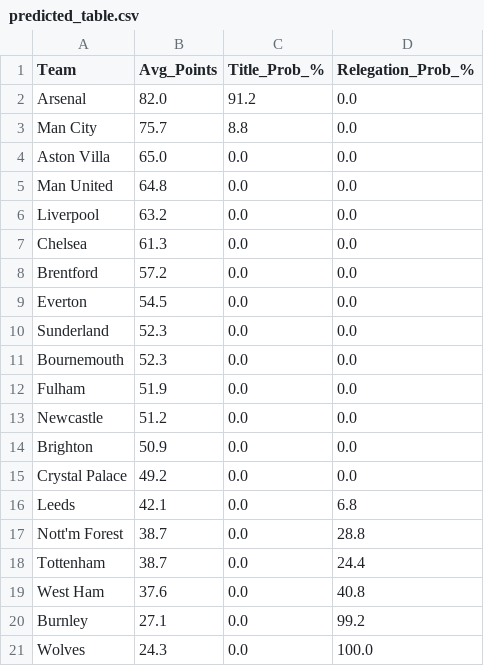
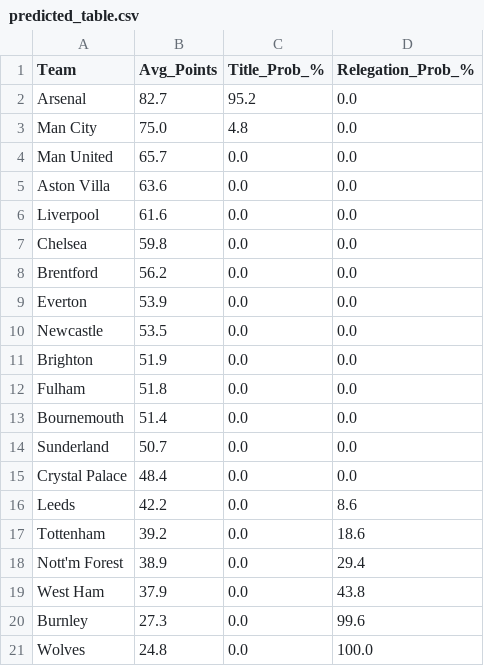
Before and after one commit to koushike97/EPL-Prediction, a CSV file: predicted_table.csv, drawn as a sheet.

```diff
--- a/predicted_table.csv
+++ b/predicted_table.csv
@@ -1,21 +1,21 @@
 Team,Avg_Points,Title_Prob_%,Relegation_Prob_%
-Arsenal,82.0,91.2,0.0
-Man City,75.7,8.8,0.0
-Aston Villa,65.0,0.0,0.0
-Man United,64.8,0.0,0.0
-Liverpool,63.2,0.0,0.0
-Chelsea,61.3,0.0,0.0
-Brentford,57.2,0.0,0.0
-Everton,54.5,0.0,0.0
-Sunderland,52.3,0.0,0.0
-Bournemouth,52.3,0.0,0.0
-Fulham,51.9,0.0,0.0
-Newcastle,51.2,0.0,0.0
-Brighton,50.9,0.0,0.0
-Crystal Palace,49.2,0.0,0.0
-Leeds,42.1,0.0,6.8
-Nott'm Forest,38.7,0.0,28.8
-Tottenham,38.7,0.0,24.4
-West Ham,37.6,0.0,40.8
-Burnley,27.1,0.0,99.2
-Wolves,24.3,0.0,100.0
+Arsenal,82.7,95.2,0.0
+Man City,75.0,4.8,0.0
+Man United,65.7,0.0,0.0
+Aston Villa,63.6,0.0,0.0
+Liverpool,61.6,0.0,0.0
+Chelsea,59.8,0.0,0.0
+Brentford,56.2,0.0,0.0
+Everton,53.9,0.0,0.0
+Newcastle,53.5,0.0,0.0
+Brighton,51.9,0.0,0.0
+Fulham,51.8,0.0,0.0
+Bournemouth,51.4,0.0,0.0
+Sunderland,50.7,0.0,0.0
+Crystal Palace,48.4,0.0,0.0
+Leeds,42.2,0.0,8.6
+Tottenham,39.2,0.0,18.6
+Nott'm Forest,38.9,0.0,29.4
+West Ham,37.9,0.0,43.8
+Burnley,27.3,0.0,99.6
+Wolves,24.8,0.0,100.0
```
Also changed, not shown: updated_results.csv.
